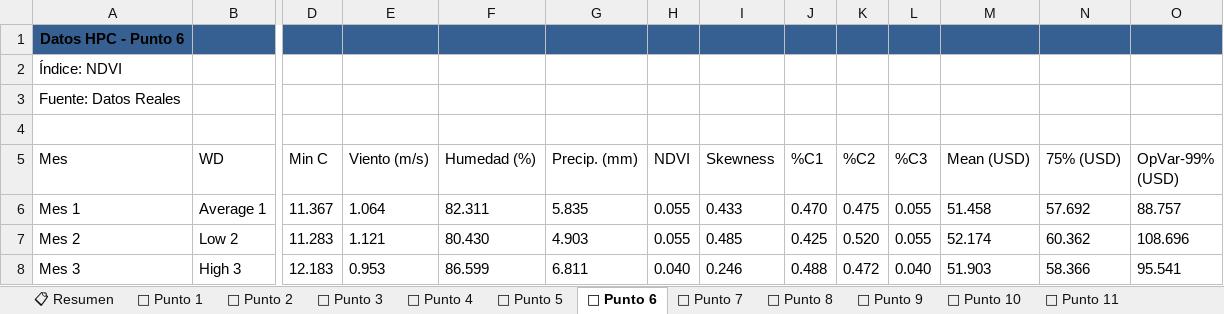
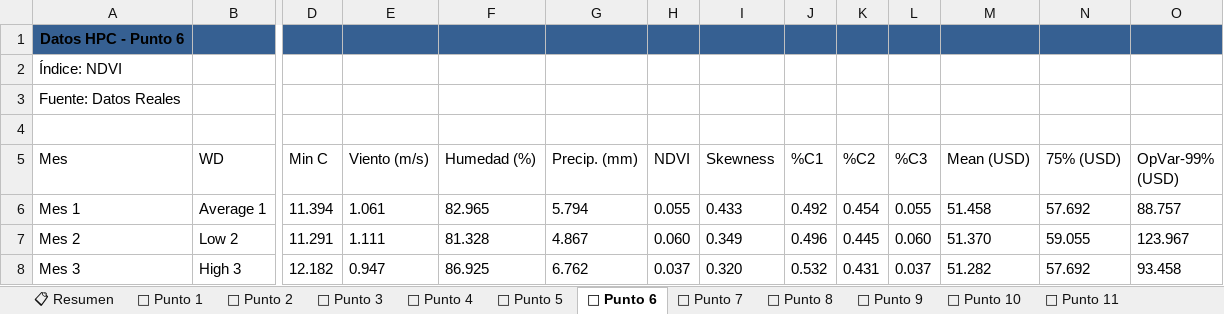
Before and after one commit to Alexic12/3D_Model_Crop_Health, an Excel workbook: assets/data/Campo_Luna_Roja/INFORME_NDVI_HPC_2024.xlsx, sheet 📍 Punto 6, drawn as a sheet; only a part is shown, gaps mark what is left out; values as stored, in another font and other column widths than the file's, no borders; the diff covers the shown part only; the diff names each change by its address in the sheet, - before the commit and + after, or states it on an @@ line.

```diff
--- a/assets/data/Campo_Luna_Roja/INFORME_NDVI_HPC_2024.xlsx (sheet 📍 Punto 6)
+++ b/assets/data/Campo_Luna_Roja/INFORME_NDVI_HPC_2024.xlsx (sheet 📍 Punto 6)
-D6 (Min C): 11.367
+D6 (Min C): 11.394
-E6 (Viento (m/s)): 1.064
+E6 (Viento (m/s)): 1.061
-F6 (Humedad (%)): 82.311
+F6 (Humedad (%)): 82.965
-G6 (Precip. (mm)): 5.835
+G6 (Precip. (mm)): 5.794
-J6 (%C1): 0.470
+J6 (%C1): 0.492
-K6 (%C2): 0.475
+K6 (%C2): 0.454
-D7 (Min C): 11.283
+D7 (Min C): 11.291
-E7 (Viento (m/s)): 1.121
+E7 (Viento (m/s)): 1.111
-F7 (Humedad (%)): 80.430
+F7 (Humedad (%)): 81.328
-G7 (Precip. (mm)): 4.903
+G7 (Precip. (mm)): 4.867
-H7 (NDVI): 0.055
+H7 (NDVI): 0.060
-I7 (Skewness): 0.485
+I7 (Skewness): 0.349
-J7 (%C1): 0.425
+J7 (%C1): 0.496
-K7 (%C2): 0.520
+K7 (%C2): 0.445
-L7 (%C3): 0.055
+L7 (%C3): 0.060
-M7 (Mean (USD)): 52.174
+M7 (Mean (USD)): 51.370
-N7 (75% (USD)): 60.362
+N7 (75% (USD)): 59.055
-O7 (OpVar-99% (USD)): 108.696
+O7 (OpVar-99% (USD)): 123.967
-D8 (Min C): 12.183
+D8 (Min C): 12.182
-E8 (Viento (m/s)): 0.953
+E8 (Viento (m/s)): 0.947
-F8 (Humedad (%)): 86.599
+F8 (Humedad (%)): 86.925
-G8 (Precip. (mm)): 6.811
+G8 (Precip. (mm)): 6.762
-H8 (NDVI): 0.040
+H8 (NDVI): 0.037
-I8 (Skewness): 0.246
+I8 (Skewness): 0.320
-J8 (%C1): 0.488
+J8 (%C1): 0.532
-K8 (%C2): 0.472
+K8 (%C2): 0.431
-L8 (%C3): 0.040
+L8 (%C3): 0.037
-M8 (Mean (USD)): 51.903
+M8 (Mean (USD)): 51.282
-N8 (75% (USD)): 58.366
+N8 (75% (USD)): 57.692
-O8 (OpVar-99% (USD)): 95.541
+O8 (OpVar-99% (USD)): 93.458
```
Also changed, not shown: 108 edited cells elsewhere in this sheet, sheet 📍 Punto 15, sheet 📍 Punto 22, sheet 📍 Punto 2, sheet 📍 Punto 4, sheet 📍 Punto 9, sheet 📍 Punto 20, 18 more sheets, assets/data/Campo_Luna_Roja/Data_Riesgo_Prospectivo_MANUAL_Campo_Luna_Roja.xlsx, assets/data/Campo_Luna_Roja/INFORME_NDVI_IDW_2024.xlsx, 4 other files.
